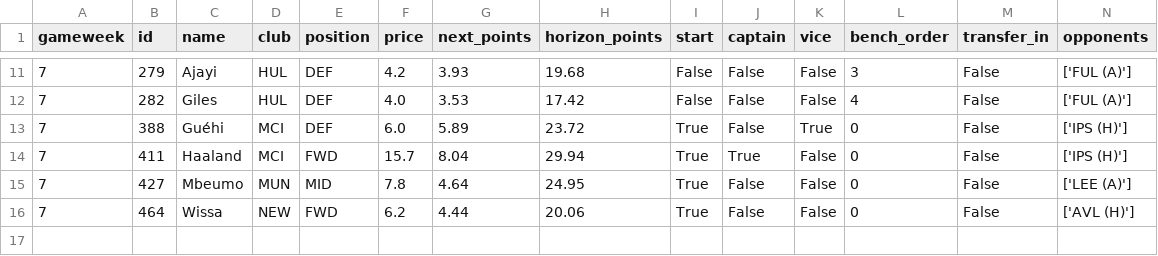
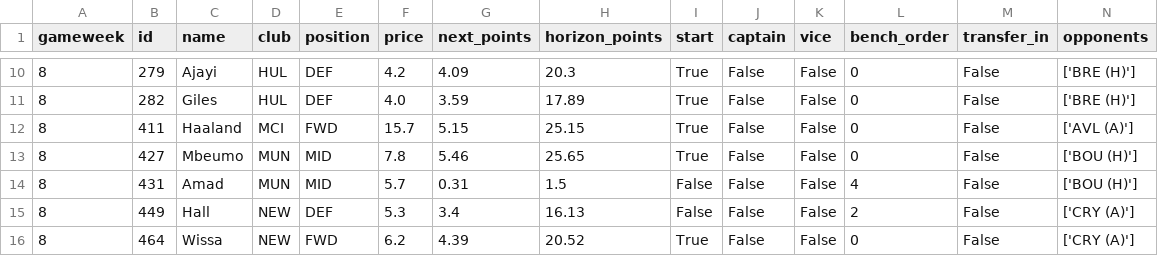
Before and after one commit to Punit-7/pl-analytics, a CSV file: modelling/reports/fpl_squad.csv, drawn as a sheet; only a part is shown, gaps mark what is left out; the diff covers the shown part only.

```diff
--- a/modelling/reports/fpl_squad.csv
+++ b/modelling/reports/fpl_squad.csv
@@ -11,6 +10,7 @@ gameweek,id,name,club,position,price,next_points,horizon_points,start,captain,vi
-7,279,Ajayi,HUL,DEF,4.2,3.93,19.68,False,False,False,3,False,['FUL (A)']
-7,282,Giles,HUL,DEF,4.0,3.53,17.42,False,False,False,4,False,['FUL (A)']
-7,388,Guéhi,MCI,DEF,6.0,5.89,23.72,True,False,True,0,False,['IPS (H)']
-7,411,Haaland,MCI,FWD,15.7,8.04,29.94,True,True,False,0,False,['IPS (H)']
-7,427,Mbeumo,MUN,MID,7.8,4.64,24.95,True,False,False,0,False,['LEE (A)']
-7,464,Wissa,NEW,FWD,6.2,4.44,20.06,True,False,False,0,False,['AVL (H)']
+8,279,Ajayi,HUL,DEF,4.2,4.09,20.3,True,False,False,0,False,['BRE (H)']
+8,282,Giles,HUL,DEF,4.0,3.59,17.89,True,False,False,0,False,['BRE (H)']
+8,411,Haaland,MCI,FWD,15.7,5.15,25.15,True,False,False,0,False,['AVL (A)']
+8,427,Mbeumo,MUN,MID,7.8,5.46,25.65,True,False,False,0,False,['BOU (H)']
+8,431,Amad,MUN,MID,5.7,0.31,1.5,False,False,False,4,False,['BOU (H)']
+8,449,Hall,NEW,DEF,5.3,3.4,16.13,False,False,False,2,False,['CRY (A)']
+8,464,Wissa,NEW,FWD,6.2,4.39,20.52,True,False,False,0,False,['CRY (A)']
```
Also changed, not shown: 2 added rows, 3 removed rows and 30 edited cells elsewhere in this file, 6 other files.
